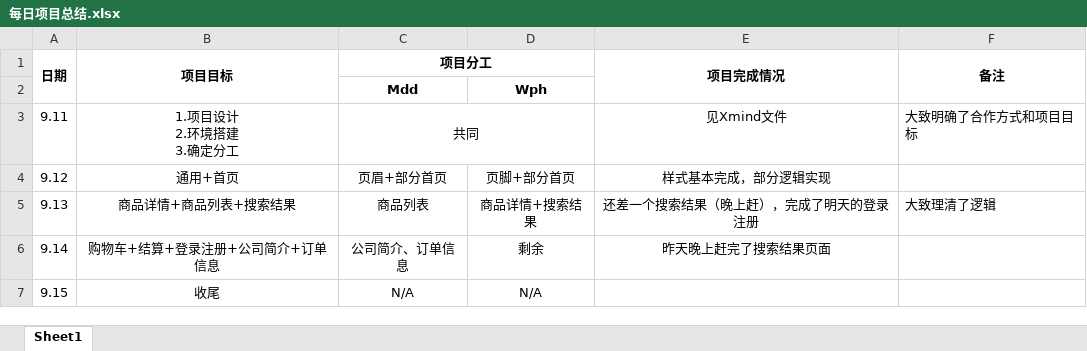
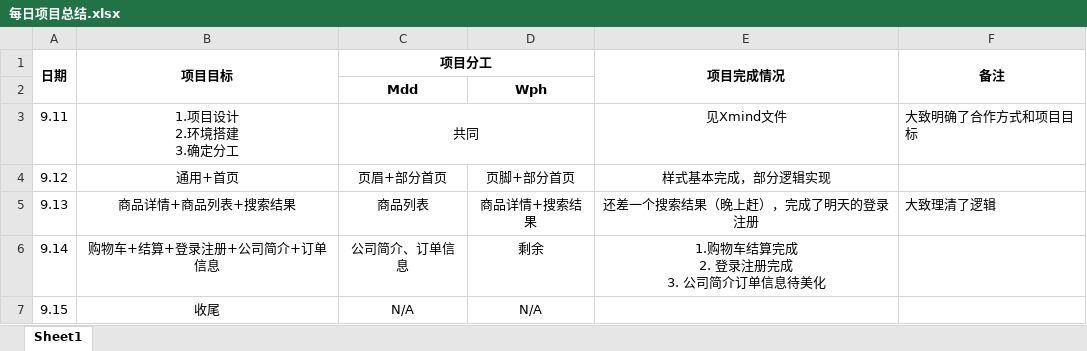
Before and after one commit to WPH2017/Responsive, an Excel workbook: 每日项目总结.xlsx, sheet Sheet1, drawn as a sheet; values as stored, in another font and other column widths than the file's, no borders; ↵ is a line break in a cell; the diff names each change by its address in the sheet, - before the commit and + after, or states it on an @@ line.

```diff
--- a/每日项目总结.xlsx (sheet Sheet1)
+++ b/每日项目总结.xlsx (sheet Sheet1)
-E6 (项目完成情况): 昨天晚上赶完了搜索结果页面
+E6 (项目完成情况): 1.购物车结算完成 ↵ 2. 登录注册完成 ↵ 3. 公司简介订单信息待美化
```
Also changed, not shown: 2 other files.
